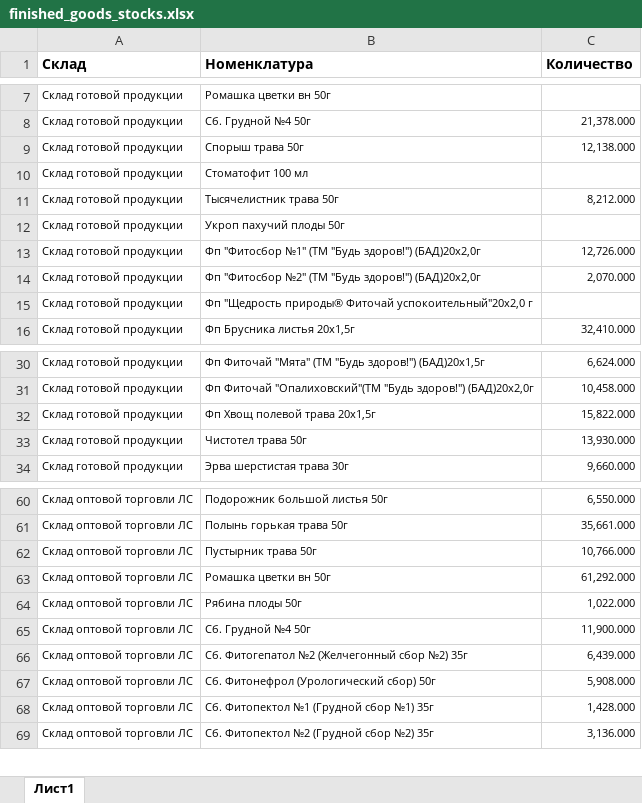
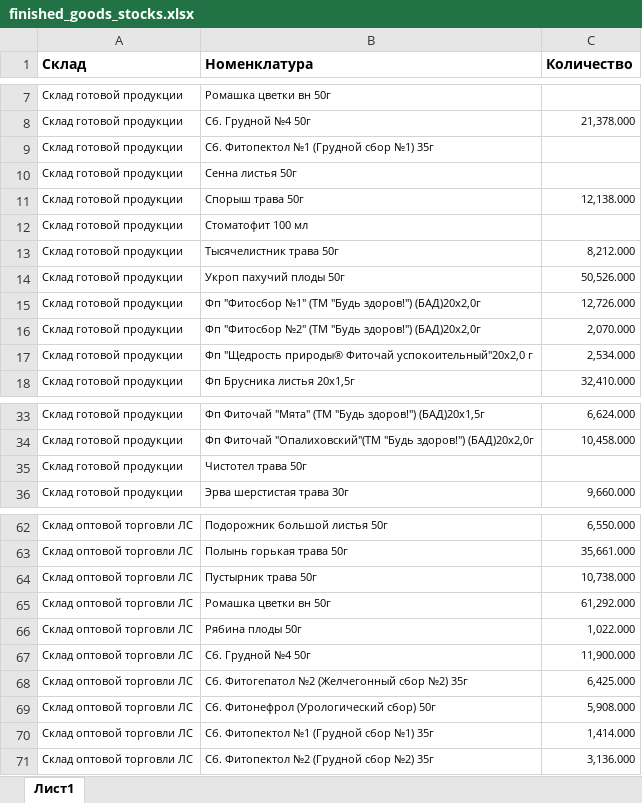
Before and after one commit to andreykoz82/StockAnalysis, an Excel workbook: data/finished_goods_stocks.xlsx, sheet Лист1, drawn as a sheet; only a part is shown, gaps mark what is left out; values as stored, in another font and other column widths than the file's, no borders; charts and pictures not drawn; removed rows and columns are numbered as before the commit, all else as after; the diff covers the shown part only; the diff names each change by its address in the sheet, - before the commit and + after, or states it on an @@ line.

```diff
--- a/data/finished_goods_stocks.xlsx (sheet Лист1)
+++ b/data/finished_goods_stocks.xlsx (sheet Лист1)
+row 9: Склад готовой продукции | Сб. Фитопектол №1 (Грудной сбор №1) 35г
+row 10: Склад готовой продукции | Сенна листья 50г
-C14 (Количество): (empty)
+C14 (Количество): 50,526.000
-C17 (Количество): (empty)
+C17 (Количество): 2,534.000
-row 32: Склад готовой продукции | Фп Хвощ полевой трава 20х1,5г | 15,822.000
-C35 (Количество): 13,930.000
+C35 (Количество): (empty)
-C64 (Количество): 10,766.000
+C64 (Количество): 10,738.000
-C68 (Количество): 6,439.000
+C68 (Количество): 6,425.000
-C70 (Количество): 1,428.000
+C70 (Количество): 1,414.000
```
Also changed, not shown: 1 added row and 7 edited cells elsewhere in this sheet, data/actual_orders_2stage.xlsx, data/materials_stocks.xlsx, 3 other files.
